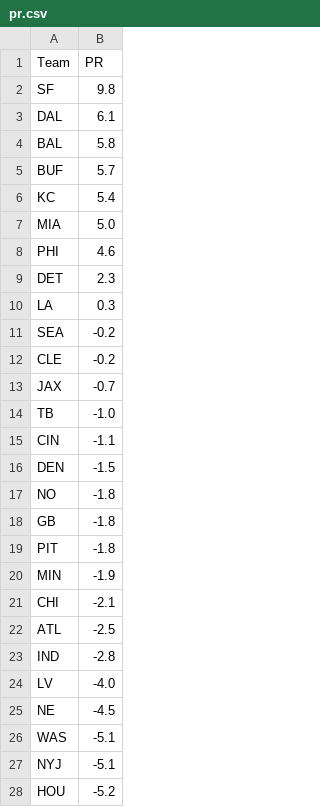
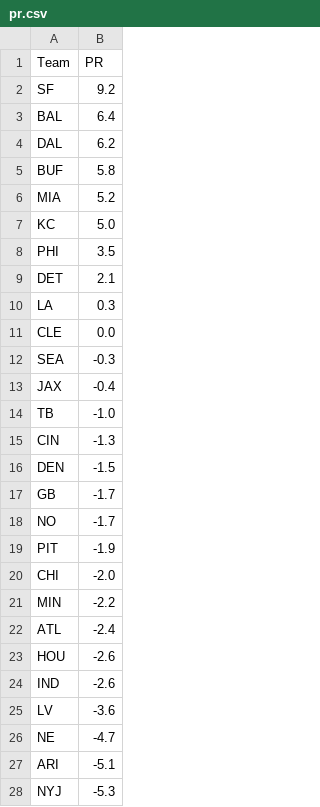
Before and after one commit to ChristopherDavisUCI/NFL2023-Simulation, a CSV file: data/pr.csv, drawn as a sheet; only a part is shown; the diff covers the shown part only.

```diff
--- a/data/pr.csv
+++ b/data/pr.csv
@@ -1,28 +1,28 @@
 Team,PR
-SF,9.8
-DAL,6.1
-BAL,5.8
-BUF,5.7
-KC,5.4
-MIA,5.0
-PHI,4.6
-DET,2.3
+SF,9.2
+BAL,6.4
+DAL,6.2
+BUF,5.8
+MIA,5.2
+KC,5.0
+PHI,3.5
+DET,2.1
 LA,0.3
-SEA,-0.2
-CLE,-0.2
-JAX,-0.7
+CLE,0.0
+SEA,-0.3
+JAX,-0.4
 TB,-1.0
-CIN,-1.1
+CIN,-1.3
 DEN,-1.5
-NO,-1.8
-GB,-1.8
-PIT,-1.8
-MIN,-1.9
-CHI,-2.1
-ATL,-2.5
-IND,-2.8
-LV,-4.0
-NE,-4.5
-WAS,-5.1
-NYJ,-5.1
-HOU,-5.2
+GB,-1.7
+NO,-1.7
+PIT,-1.9
+CHI,-2.0
+MIN,-2.2
+ATL,-2.4
+HOU,-2.6
+IND,-2.6
+LV,-3.6
+NE,-4.7
+ARI,-5.1
+NYJ,-5.3
```
Also changed, not shown: 1 added row, 1 removed row and 3 edited cells elsewhere in this file, schedules/schedule23.csv, 2 other files.
